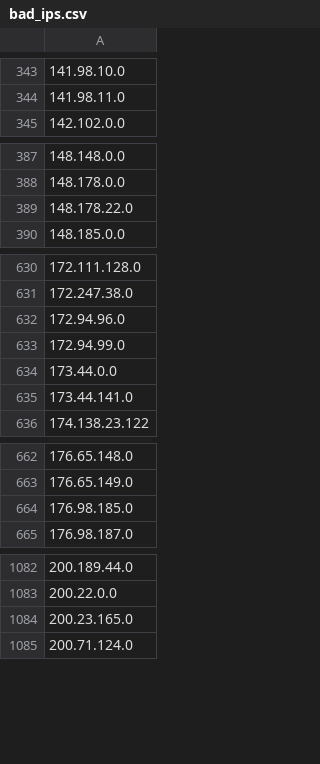
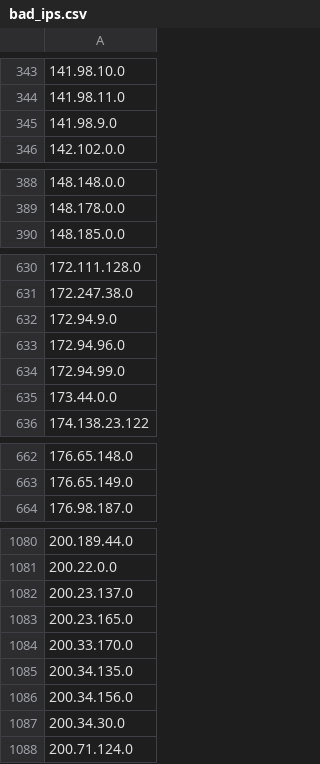
Before and after one commit to Davidlinkcoil/malicious-ip-feeds, a CSV file: bad_ips.csv, drawn as a sheet; only a part is shown, gaps mark what is left out; the diff covers the shown part only.

```diff
--- a/bad_ips.csv
+++ b/bad_ips.csv
@@ -344,2 +344,3 @@
 141.98.11.0
+141.98.9.0
 142.102.0.0
@@ -388,3 +389,2 @@
 148.178.0.0
-148.178.22.0
 148.185.0.0
@@ -631,2 +631,3 @@
 172.247.38.0
+172.94.9.0
 172.94.96.0
@@ -634,3 +635,2 @@
 173.44.0.0
-173.44.141.0
 174.138.23.122
@@ -663,3 +663,2 @@
 176.65.149.0
-176.98.185.0
 176.98.187.0
@@ -1083,3 +1081,8 @@
 200.22.0.0
+200.23.137.0
 200.23.165.0
+200.33.170.0
+200.34.135.0
+200.34.156.0
+200.34.30.0
 200.71.124.0
```
Also changed, not shown: 5 added rows and 3 removed rows elsewhere in this file.
